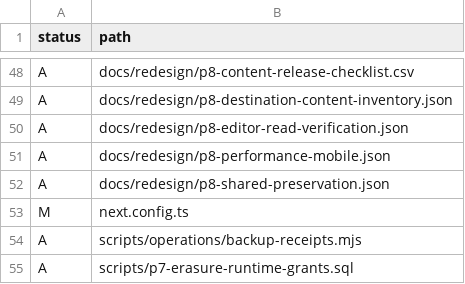
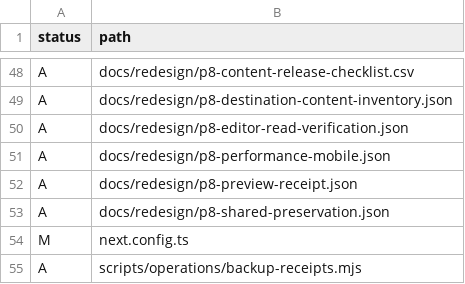
Before and after one commit to rivyalivingart2/RivyaLivingArt2.0, a CSV file: docs/redesign/p8-change-register.csv, drawn as a sheet; only a part is shown, gaps mark what is left out; the shorter side is filled out with more unchanged rows.

Commit message:
Record draft PR 36 and verified protected Preview handoff

```diff
--- a/docs/redesign/p8-change-register.csv
+++ b/docs/redesign/p8-change-register.csv
@@ -51,2 +51,3 @@ A,docs/redesign/p8-editor-read-verification.json
 A,docs/redesign/p8-performance-mobile.json
+A,docs/redesign/p8-preview-receipt.json
 A,docs/redesign/p8-shared-preservation.json
```
Also changed, not shown: 4 other files.
